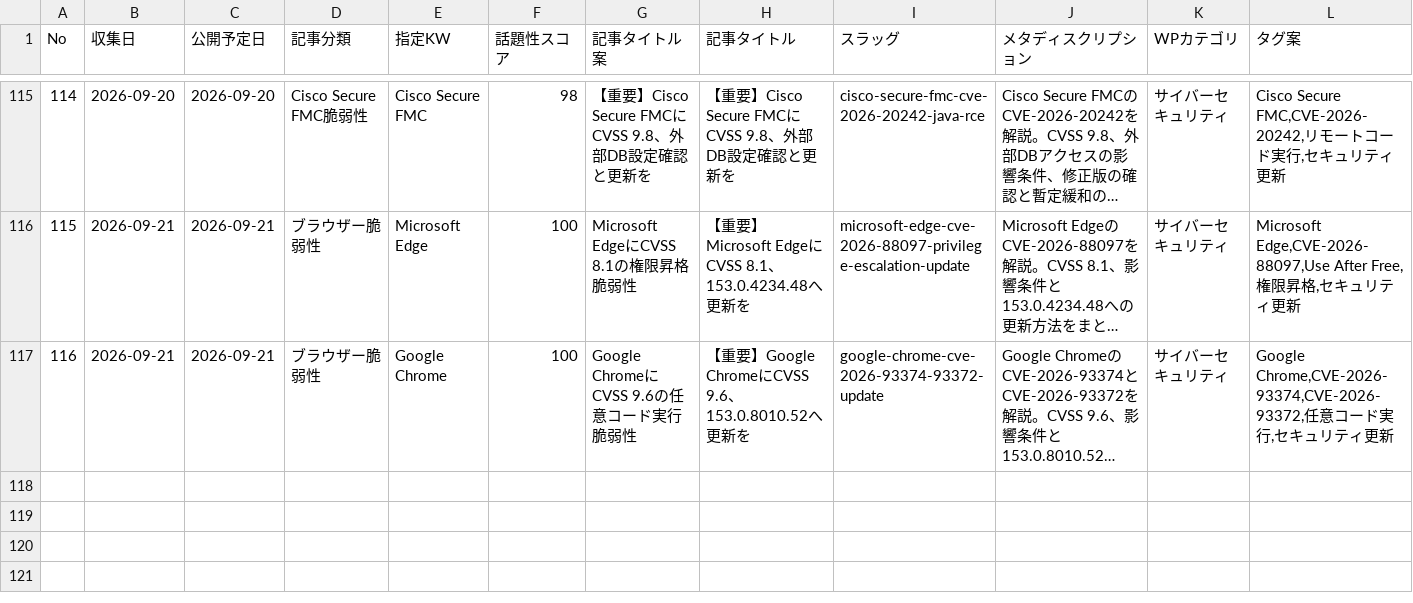
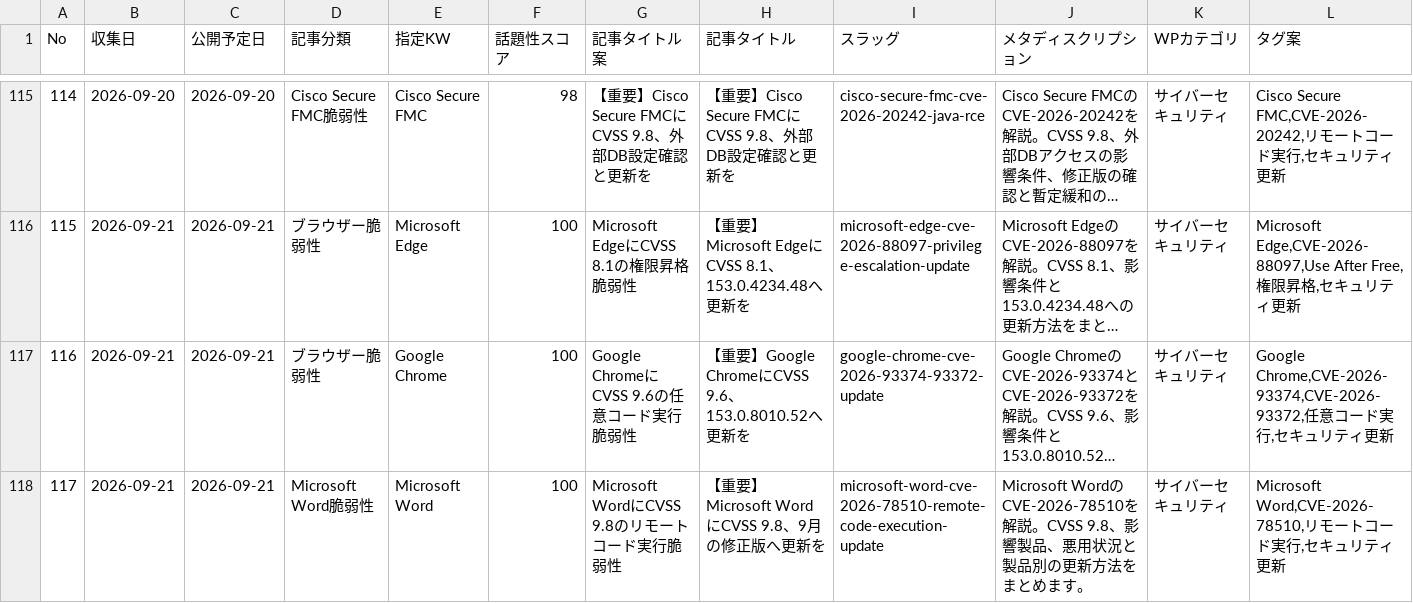
Before and after one commit to Teeeda112923/Wordpress_Post, a CSV file: projects/cybernote-security-news/data/news_ledger.csv, drawn as a sheet; only a part is shown, gaps mark what is left out; long unchanged cells end in …; rows hold the shown columns only; the diff names each change by its address in the sheet, - before the commit and + after, or states it on an @@ line.

Commit message:
Register validated CyberNote Word article No.117 for publication

```diff
--- a/projects/cybernote-security-news/data/news_ledger.csv
+++ b/projects/cybernote-security-news/data/news_ledger.csv
+row 118: 117 | 2026-09-21 | 2026-09-21 | Microsoft Word脆弱性 | Microsoft Word | 100 | Microsoft WordにCVSS 9.8のリモートコード実行脆弱性 | 【重要】Microsoft WordにCVSS 9.8、9月の修正版へ更新を | microsoft-word-cve-2026-78510-remote-code-execution-update | Microsoft WordのCVE-2026-78510を解説。CVSS 9.8、影響製品、悪用状況と製品別の更新方法をまとめます。 | サイバーセキュリティ | Microsoft Word,CVE-2026-78510,リモートコード実行,セキュリティ更新
```
